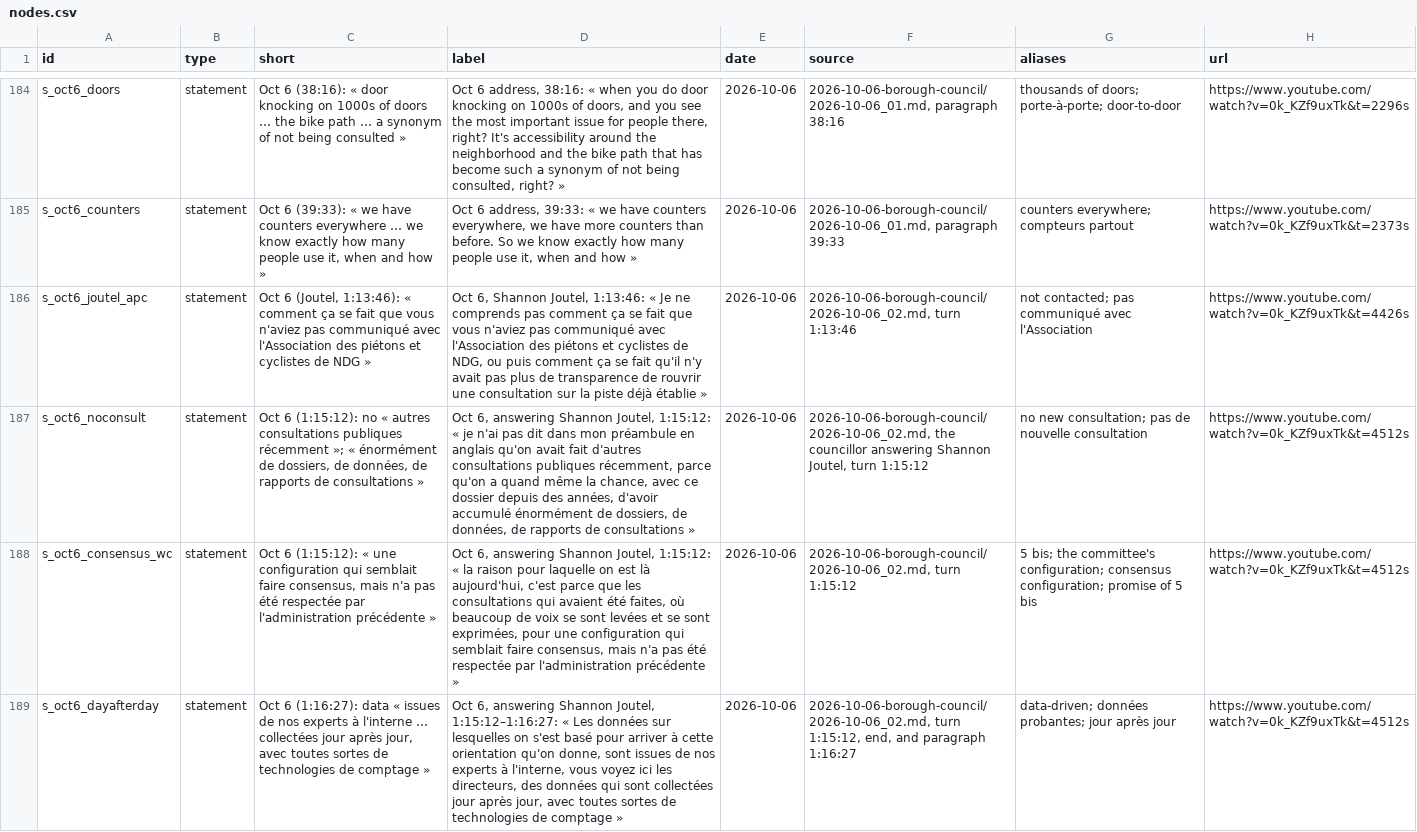
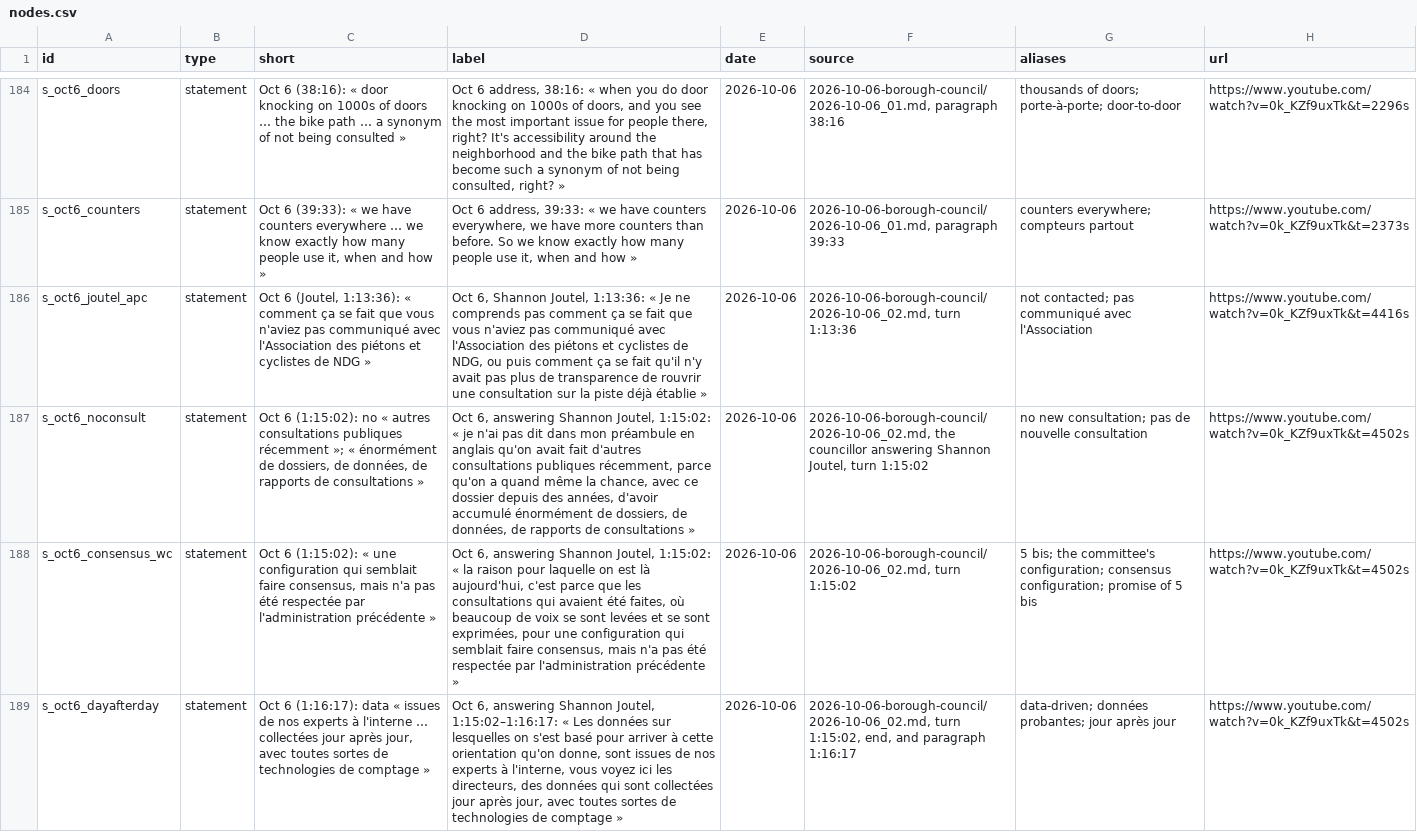
Before and after one commit to OpenMobilityData/Terrebonne-open-sources, a CSV file: 2026-evidence-graph/nodes.csv, drawn as a sheet; only a part is shown, gaps mark what is left out; the diff covers the shown part only; the diff names each change by its address in the sheet, - before the commit and + after, or states it on an @@ line.

```diff
--- a/2026-evidence-graph/nodes.csv
+++ b/2026-evidence-graph/nodes.csv
-C186 (short): …6 (Joutel, 1:13:46): « comment…
+C186 (short): …6 (Joutel, 1:13:36): « comment…
-D186 (label): …Shannon Joutel, 1:13:46: « Je…
+D186 (label): …Shannon Joutel, 1:13:36: « Je…
-F186 (source): 2026-10-06-borough-council/2026-10-06_02.md, turn 1:13:46
+F186 (source): 2026-10-06-borough-council/2026-10-06_02.md, turn 1:13:36
-H186 (url): https://www.youtube.com/watch?v=0k_KZf9uxTk&t=4426s
+H186 (url): https://www.youtube.com/watch?v=0k_KZf9uxTk&t=4416s
-C187 (short): Oct 6 (1:15:12): no «…
+C187 (short): Oct 6 (1:15:02): no «…
-D187 (label): …Shannon Joutel, 1:15:12: « je…
+D187 (label): …Shannon Joutel, 1:15:02: « je…
-F187 (source): …Joutel, turn 1:15:12
+F187 (source): …Joutel, turn 1:15:02
-H187:H189 (url): https://www.youtube.com/watch?v=0k_KZf9uxTk&t=4512s
+H187:H189 (url): https://www.youtube.com/watch?v=0k_KZf9uxTk&t=4502s
-C188 (short): Oct 6 (1:15:12): « une…
+C188 (short): Oct 6 (1:15:02): « une…
-D188 (label): …Shannon Joutel, 1:15:12: « la…
+D188 (label): …Shannon Joutel, 1:15:02: « la…
-F188 (source): 2026-10-06-borough-council/2026-10-06_02.md, turn 1:15:12
+F188 (source): 2026-10-06-borough-council/2026-10-06_02.md, turn 1:15:02
-C189 (short): Oct 6 (1:16:27): data «…
+C189 (short): Oct 6 (1:16:17): data «…
-D189 (label): …Shannon Joutel, 1:15:12–1:16:27: « Les…
+D189 (label): …Shannon Joutel, 1:15:02–1:16:17: « Les…
-F189 (source): 2026-10-06-borough-council/2026-10-06_02.md, turn 1:15:12, end, and paragraph 1:16:27
+F189 (source): 2026-10-06-borough-council/2026-10-06_02.md, turn 1:15:02, end, and paragraph 1:16:17
```
Also changed, not shown: 131 edited cells elsewhere in this file, 2026-evidence-graph/edges.csv, 10 other files.
